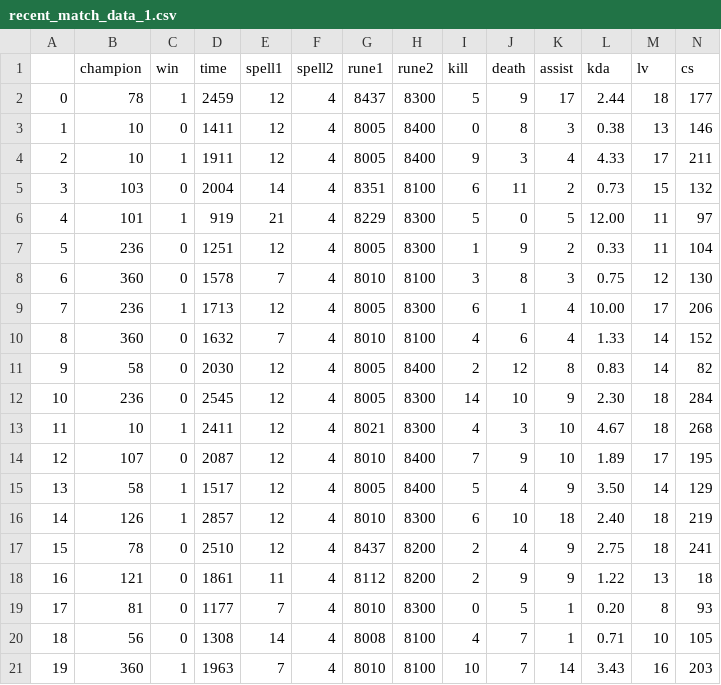
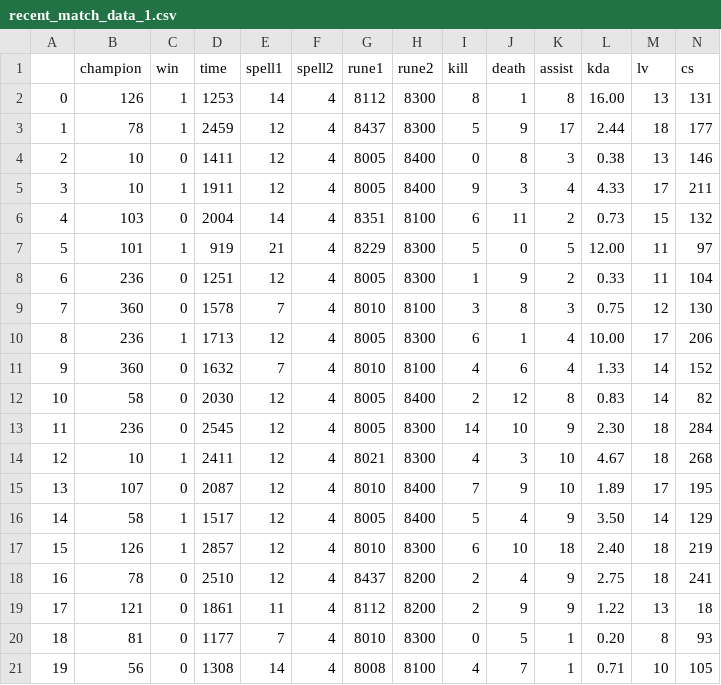
Before and after one commit to sukam09/runaway, a CSV file: data/recent_match_data_1.csv, drawn as a sheet; only a part is shown; removed rows and columns are numbered as before the commit, all else as after; rows hold the shown columns only; the diff names each change by its address in the sheet, - before the commit and + after, or states it on an @@ line.

```diff
--- a/data/recent_match_data_1.csv
+++ b/data/recent_match_data_1.csv
+row 2: 0 | 126 | 1 | 1253 | 14 | 4 | 8112 | 8300 | 8 | 1 | 8 | 16.00 | 13 | 131
@@ column A renumbered between rows 3 and 21 @@
-row 21: 19 | 360 | 1 | 1963 | 7 | 4 | 8010 | 8100 | 10 | 7 | 14 | 3.43 | 16 | 203
```
Also changed, not shown: data/recent_match_data_2.csv, data/recent_match_data_3.csv, 5 other files.
